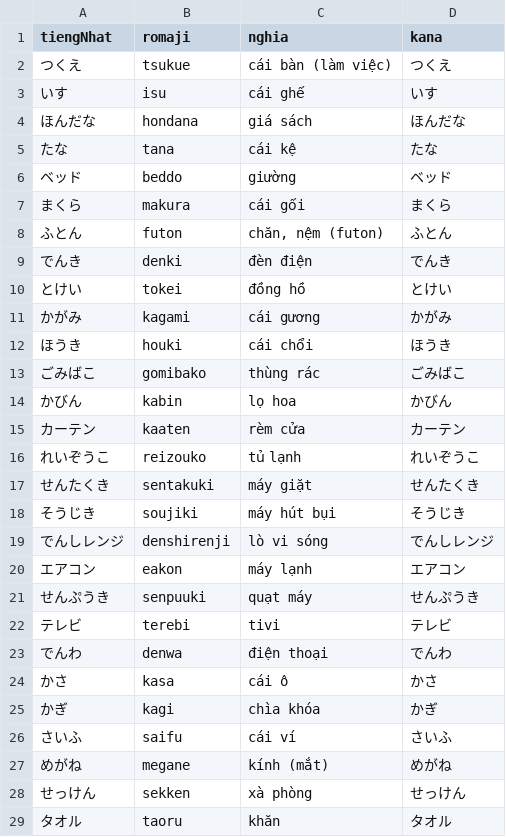
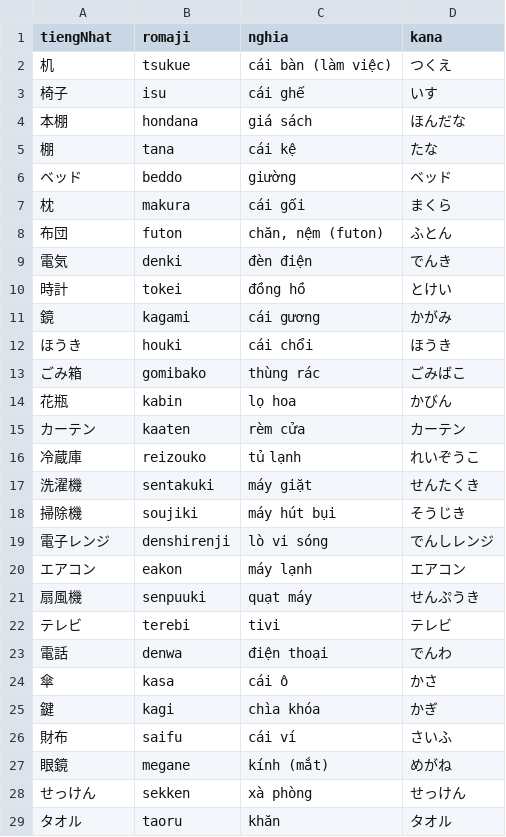
Before and after one commit to khoans/learn-japanese, a CSV file: data/lessons/csv/themes/do-vat/words.csv, drawn as a sheet.

```diff
--- a/data/lessons/csv/themes/do-vat/words.csv
+++ b/data/lessons/csv/themes/do-vat/words.csv
@@ -1,28 +1,28 @@
 tiengNhat,romaji,nghia,kana
-つくえ,tsukue,cái bàn (làm việc),つくえ
-いす,isu,cái ghế,いす
-ほんだな,hondana,giá sách,ほんだな
-たな,tana,cái kệ,たな
+机,tsukue,cái bàn (làm việc),つくえ
+椅子,isu,cái ghế,いす
+本棚,hondana,giá sách,ほんだな
+棚,tana,cái kệ,たな
 ベッド,beddo,giường,ベッド
-まくら,makura,cái gối,まくら
-ふとん,futon,"chăn, nệm (futon)",ふとん
-でんき,denki,đèn điện,でんき
-とけい,tokei,đồng hồ,とけい
-かがみ,kagami,cái gương,かがみ
+枕,makura,cái gối,まくら
+布団,futon,"chăn, nệm (futon)",ふとん
+電気,denki,đèn điện,でんき
+時計,tokei,đồng hồ,とけい
+鏡,kagami,cái gương,かがみ
 ほうき,houki,cái chổi,ほうき
-ごみばこ,gomibako,thùng rác,ごみばこ
-かびん,kabin,lọ hoa,かびん
+ごみ箱,gomibako,thùng rác,ごみばこ
+花瓶,kabin,lọ hoa,かびん
 カーテン,kaaten,rèm cửa,カーテン
-れいぞうこ,reizouko,tủ lạnh,れいぞうこ
-せんたくき,sentakuki,máy giặt,せんたくき
-そうじき,soujiki,máy hút bụi,そうじき
-でんしレンジ,denshirenji,lò vi sóng,でんしレンジ
+冷蔵庫,reizouko,tủ lạnh,れいぞうこ
+洗濯機,sentakuki,máy giặt,せんたくき
+掃除機,soujiki,máy hút bụi,そうじき
+電子レンジ,denshirenji,lò vi sóng,でんしレンジ
 エアコン,eakon,máy lạnh,エアコン
-せんぷうき,senpuuki,quạt máy,せんぷうき
+扇風機,senpuuki,quạt máy,せんぷうき
 テレビ,terebi,tivi,テレビ
-でんわ,denwa,điện thoại,でんわ
-かさ,kasa,cái ô,かさ
-かぎ,kagi,chìa khóa,かぎ
-さいふ,saifu,cái ví,さいふ
-めがね,megane,kính (mắt),めがね
+電話,denwa,điện thoại,でんわ
+傘,kasa,cái ô,かさ
+鍵,kagi,chìa khóa,かぎ
+財布,saifu,cái ví,さいふ
+眼鏡,megane,kính (mắt),めがね
 せっけん,sekken,xà phòng,せっけん
```
Also changed, not shown: data/lessons/csv/themes/suc-khoe/words.csv, 5 other files.
